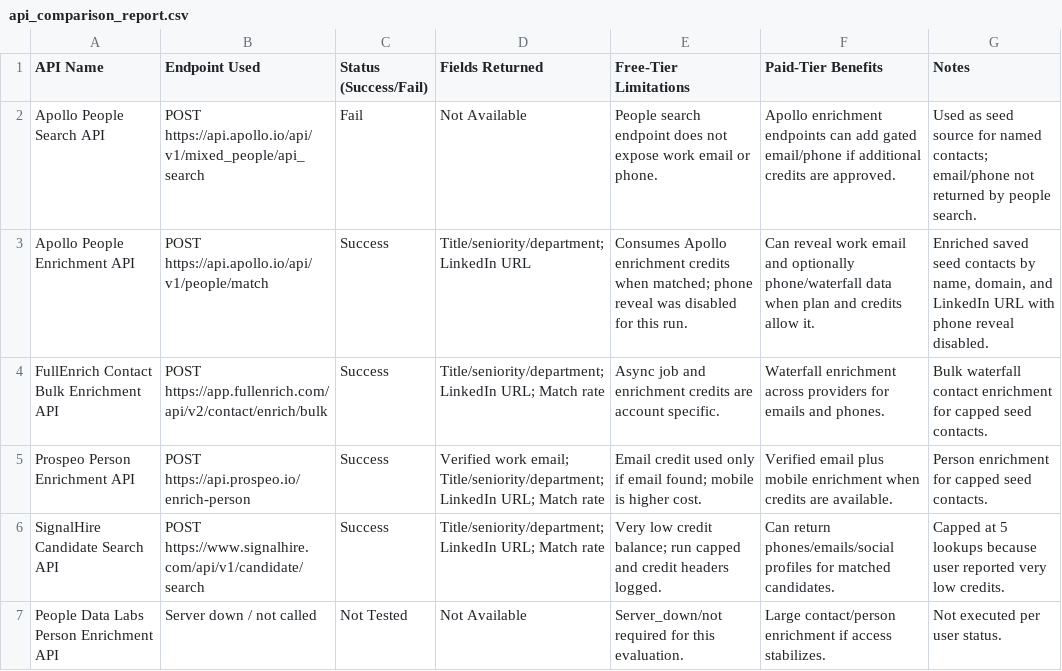
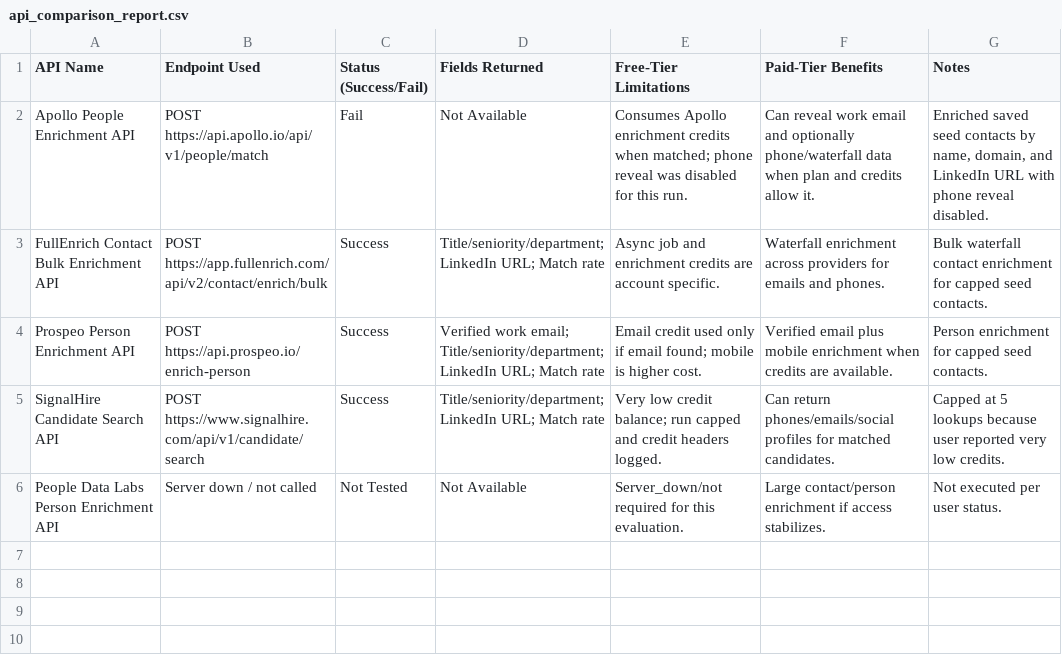
Before and after one commit to haradi880/HPI-Repots-and-Code, a CSV file: ContactLevel/reports/api_comparison_report.csv, drawn as a sheet.

```diff
--- a/ContactLevel/reports/api_comparison_report.csv
+++ b/ContactLevel/reports/api_comparison_report.csv
@@ -1,4 +1,3 @@
 API Name,Endpoint Used,Status (Success/Fail),Fields Returned,Free-Tier Limitations,Paid-Tier Benefits,Notes
-Apollo People Search API,POST https://api.apollo.io/api/v1/mixed_people/api_search,Fail,Not Available,People search endpoint does not expose work email or phone.,Apollo enrichment endpoints can add gated email/phone if additional credits are approved.,Used as seed source for named contacts; email/phone not returned by people search.
-Apollo People Enrichment API,POST https://api.apollo.io/api/v1/people/match,Success,Title/seniority/department; LinkedIn URL,Consumes Apollo enrichment credits when matched; phone reveal was disabled for this run.,Can reveal work email and optionally phone/waterfall data when plan and credits allow it.,"Enriched saved seed contacts by name, domain, and LinkedIn URL with phone reveal disabled."
+Apollo People Enrichment API,POST https://api.apollo.io/api/v1/people/match,Fail,Not Available,Consumes Apollo enrichment credits when matched; phone reveal was disabled for this run.,Can reveal work email and optionally phone/waterfall data when plan and credits allow it.,"Enriched saved seed contacts by name, domain, and LinkedIn URL with phone reveal disabled."
 FullEnrich Contact Bulk Enrichment API,POST https://app.fullenrich.com/api/v2/contact/enrich/bulk,Success,Title/seniority/department; LinkedIn URL; Match rate,Async job and enrichment credits are account specific.,Waterfall enrichment across providers for emails and phones.,Bulk waterfall contact enrichment for capped seed contacts.
```
Also changed, not shown: ContactLevel/reports/api_call_log.csv, ContactLevel/reports/api_tracing_report.csv, 9 other files.
